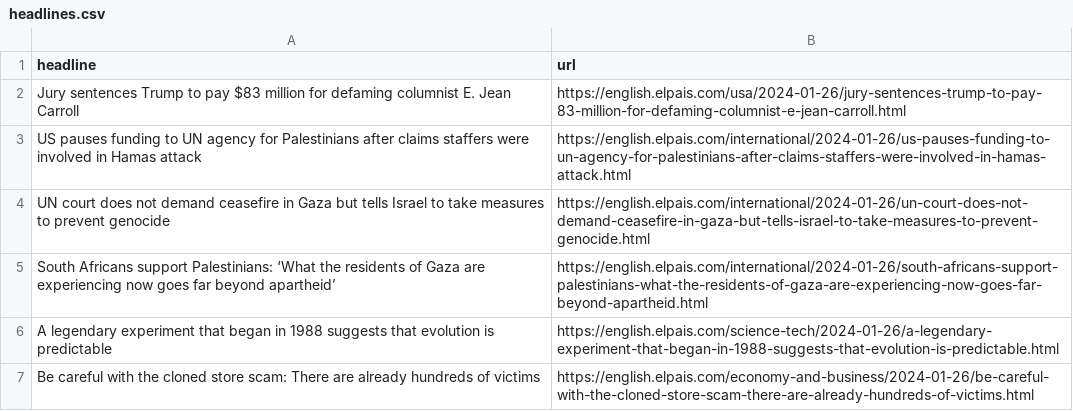
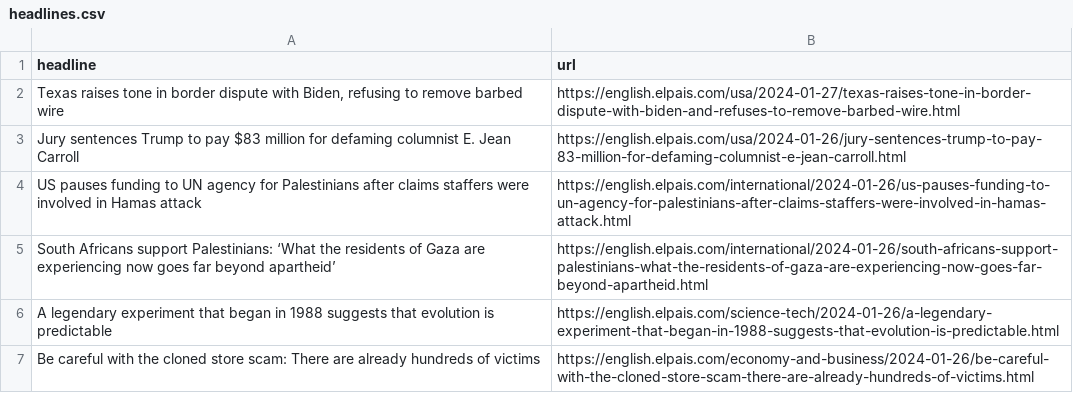
Before and after one commit to dlaiu/headlines-scraper, a CSV file: headlines.csv, drawn as a sheet; only a part is shown.

```diff
--- a/headlines.csv
+++ b/headlines.csv
@@ -1,5 +1,5 @@
 headline,url
+"Texas raises tone in border dispute with Biden, refusing to remove barbed wire",https://english.elpais.com/usa/2024-01-27/texas-raises-tone-in-border-dispute-with-biden-and-refuses-to-remove-barbed-wire.html
 Jury sentences Trump to pay $83 million for defaming columnist E. Jean Carroll,https://english.elpais.com/usa/2024-01-26/jury-sentences-trump-to-pay-83-million-for-defaming-columnist-e-jean-carroll.html
 US pauses funding to UN agency for Palestinians after claims staffers were involved in Hamas attack ,https://english.elpais.com/international/2024-01-26/us-pauses-funding-to-un-agency-for-palestinians-after-claims-staffers-were-involved-in-hamas-attack.html
-UN court does not demand ceasefire in Gaza but tells Israel to take measures to prevent genocide,https://english.elpais.com/international/2024-01-26/un-court-does-not-demand-ceasefire-in-gaza-but-tells-israel-to-take-measures-to-prevent-genocide.html
 South Africans support Palestinians: ‘What the residents of Gaza are experiencing now goes far beyond apartheid’,https://english.elpais.com/international/2024-01-26/south-africans-support-palestinians-what-the-residents-of-gaza-are-experiencing-now-goes-far-beyond-apartheid.html
```
